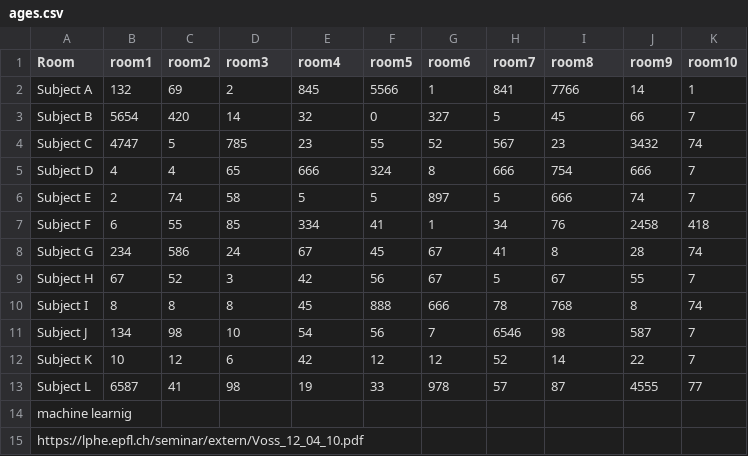
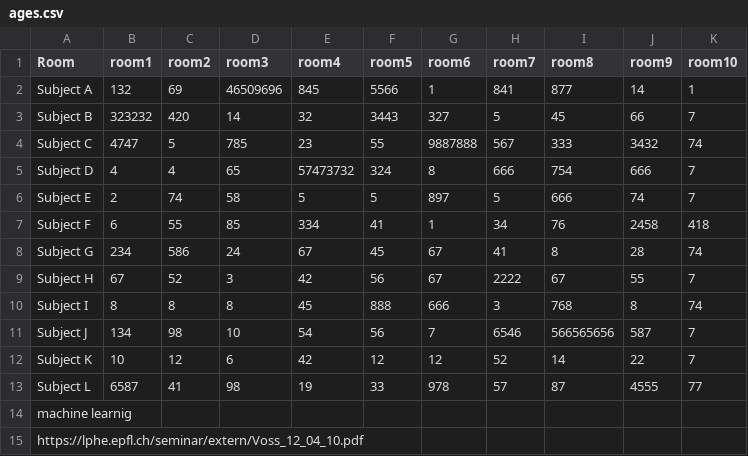
Before and after one commit to JavCho23/ICTP-2019, a CSV file: notebooks/initial-examples/ages.csv, drawn as a sheet.

Commit message:
Primer notebook creado

```diff
--- a/notebooks/initial-examples/ages.csv
+++ b/notebooks/initial-examples/ages.csv
@@ -1,6 +1,6 @@
 Room,room1,room2,room3,room4,room5,room6,room7,room8,room9,room10
-Subject A,132,69,2,845,5566,1,841,7766,14,1
-Subject B,5654,420,14,32,0,327,5,45,66,7
-Subject C,4747,5,785,23,55,52,567,23,3432,74
-Subject D,4,4,65,666,324,8,666,754,666,7
+Subject A,132,69,46509696,845,5566,1,841,877,14,1
+Subject B,323232,420,14,32,3443,327,5,45,66,7
+Subject C,4747,5,785,23,55,9887888,567,333,3432,74
+Subject D,4,4,65,57473732,324,8,666,754,666,7
 Subject E,2,74,58,5,5,897,5,666,74,7
@@ -8,5 +8,5 @@ Subject F,6,55,85,334,41,1,34,76,2458,418
 Subject G,234,586,24,67,45,67,41,8,28,74
-Subject H,67,52,3,42,56,67,5,67,55,7
-Subject I,8,8,8,45,888,666,78,768,8,74
-Subject J,134,98,10,54,56,7,6546,98,587,7
+Subject H,67,52,3,42,56,67,2222,67,55,7
+Subject I,8,8,8,45,888,666,3,768,8,74
+Subject J,134,98,10,54,56,7,6546,566565656,587,7
 Subject K,10,12,6,42,12,12,52,14,22,7
```
Also changed, not shown: 16 other files.
